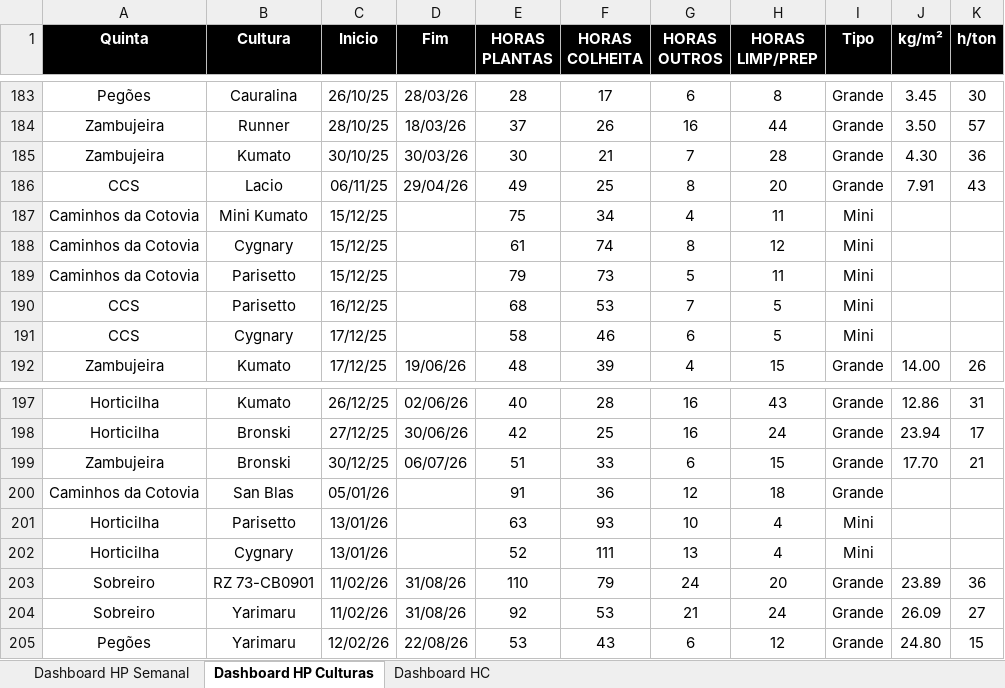
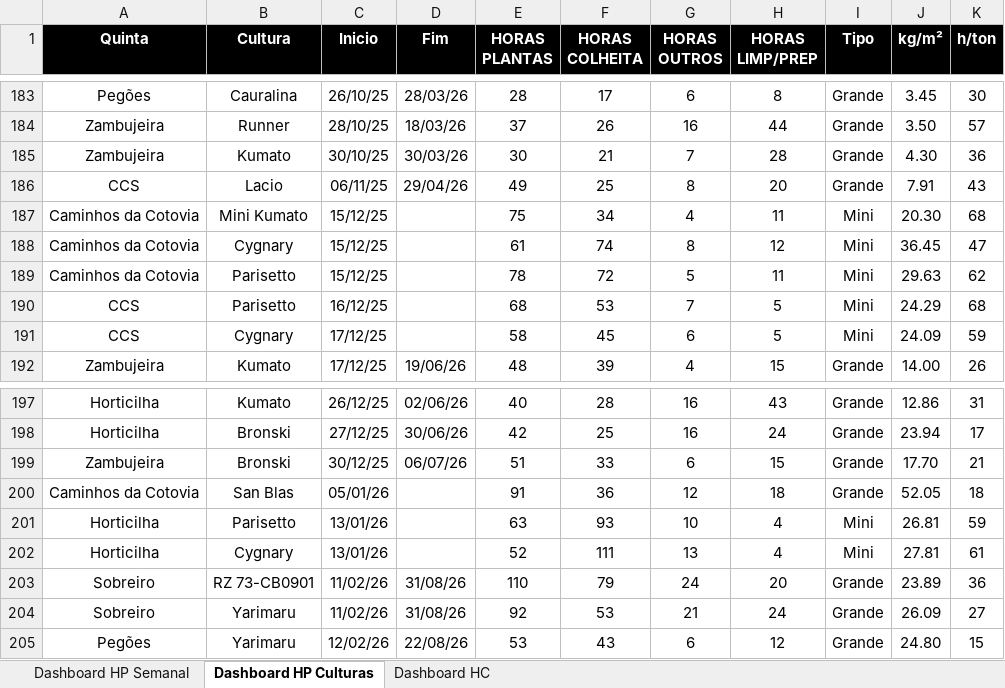
Before and after one commit to luishortipor/dashboard, an Excel workbook: horas_produtividades_culturas.xlsx, sheet Dashboard HP Culturas, drawn as a sheet; only a part is shown, gaps mark what is left out; values as stored, in another font and other column widths than the file's, no borders; the diff covers the shown part only; the diff names each change by its address in the sheet, - before the commit and + after, or states it on an @@ line.

```diff
--- a/horas_produtividades_culturas.xlsx (sheet Dashboard HP Culturas)
+++ b/horas_produtividades_culturas.xlsx (sheet Dashboard HP Culturas)
-J187 (kg/m²): (empty)
+J187 (kg/m²): 20.30
-K187 (h/ton): (empty)
+K187 (h/ton): 68
-J188 (kg/m²): (empty)
+J188 (kg/m²): 36.45
-K188 (h/ton): (empty)
+K188 (h/ton): 47
-E189 (HORAS PLANTAS): 79
+E189 (HORAS PLANTAS): 78
-F189 (HORAS COLHEITA): 73
+F189 (HORAS COLHEITA): 72
-J189 (kg/m²): (empty)
+J189 (kg/m²): 29.63
-K189 (h/ton): (empty)
+K189 (h/ton): 62
-J190 (kg/m²): (empty)
+J190 (kg/m²): 24.29
-K190 (h/ton): (empty)
+K190 (h/ton): 68
-F191 (HORAS COLHEITA): 46
+F191 (HORAS COLHEITA): 45
-J191 (kg/m²): (empty)
+J191 (kg/m²): 24.09
-K191 (h/ton): (empty)
+K191 (h/ton): 59
-J200 (kg/m²): (empty)
+J200 (kg/m²): 52.05
-K200 (h/ton): (empty)
+K200 (h/ton): 18
-J201 (kg/m²): (empty)
+J201 (kg/m²): 26.81
-K201 (h/ton): (empty)
+K201 (h/ton): 59
-J202 (kg/m²): (empty)
+J202 (kg/m²): 27.81
-K202 (h/ton): (empty)
+K202 (h/ton): 61
```
Also changed, not shown: 32 edited cells elsewhere in this sheet.
